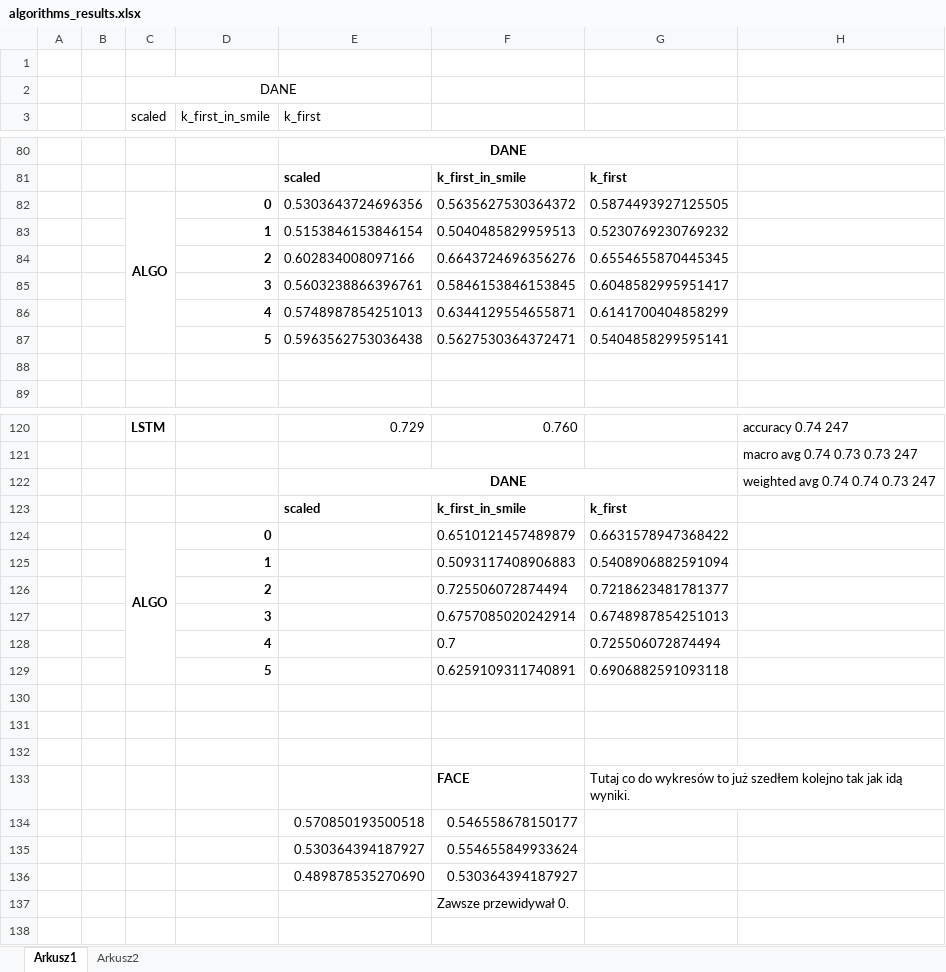
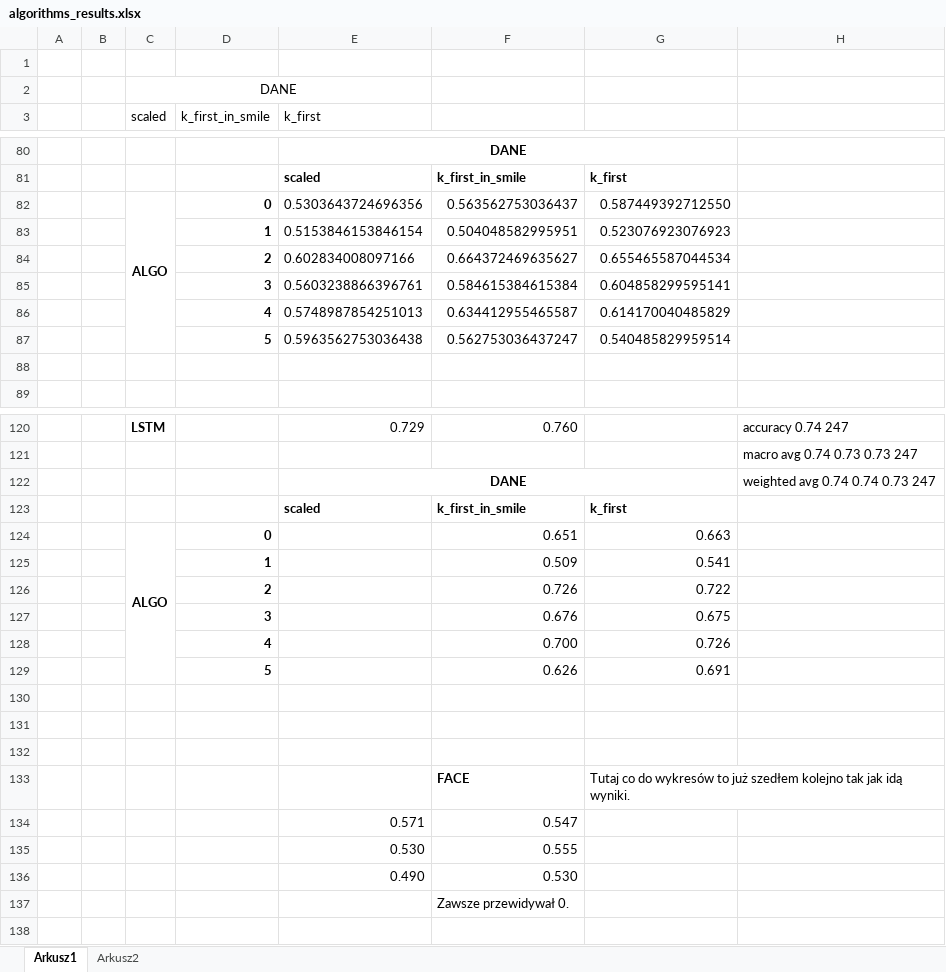
Before and after one commit to marcelkawski/auth-smile-classifier, an Excel workbook: algorithms_results.xlsx, sheet Arkusz1, drawn as a sheet; only a part is shown, gaps mark what is left out; values as stored, in another font and other column widths than the file's, no borders; the diff covers the shown part only; the diff names each change by its address in the sheet, - before the commit and + after, or states it on an @@ line.

```diff
--- a/algorithms_results.xlsx (sheet Arkusz1)
+++ b/algorithms_results.xlsx (sheet Arkusz1)
-F82: 0.5635627530364372
+F82: 0.563562753036437
-G82: 0.5874493927125505
+G82: 0.587449392712550
-F83: 0.5040485829959513
+F83: 0.504048582995951
-G83: 0.5230769230769232
+G83: 0.523076923076923
-F84: 0.6643724696356276
+F84: 0.664372469635627
-G84: 0.6554655870445345
+G84: 0.655465587044534
-F85: 0.5846153846153845
+F85: 0.584615384615384
-G85: 0.6048582995951417
+G85: 0.604858299595141
-F86: 0.6344129554655871
+F86: 0.634412955465587
-G86: 0.6141700404858299
+G86: 0.614170040485829
-F87: 0.5627530364372471
+F87: 0.562753036437247
-G87: 0.5404858299595141
+G87: 0.540485829959514
-F124: 0.6510121457489879
+F124: 0.651
-G124: 0.6631578947368422
+G124: 0.663
-F125: 0.5093117408906883
+F125: 0.509
-G125: 0.5408906882591094
+G125: 0.541
-F126: 0.725506072874494
+F126: 0.726
-G126: 0.7218623481781377
+G126: 0.722
-F127: 0.6757085020242914
+F127: 0.676
-G127: 0.6748987854251013
+G127: 0.675
-F128: 0.7
+F128: 0.700
-G128: 0.725506072874494
+G128: 0.726
-F129: 0.6259109311740891
+F129: 0.626
-G129: 0.6906882591093118
+G129: 0.691
-E134 (k_first): 0.570850193500518
+E134 (k_first): 0.571
-F134: 0.546558678150177
+F134: 0.547
-E135 (k_first): 0.530364394187927
+E135 (k_first): 0.530
-F135: 0.554655849933624
+F135: 0.555
-E136 (k_first): 0.489878535270690
+E136 (k_first): 0.490
-F136: 0.530364394187927
+F136: 0.530
```
Also changed, not shown: 35 added rows, 14 edited cells and cell formats elsewhere in this sheet, 12 other files.
